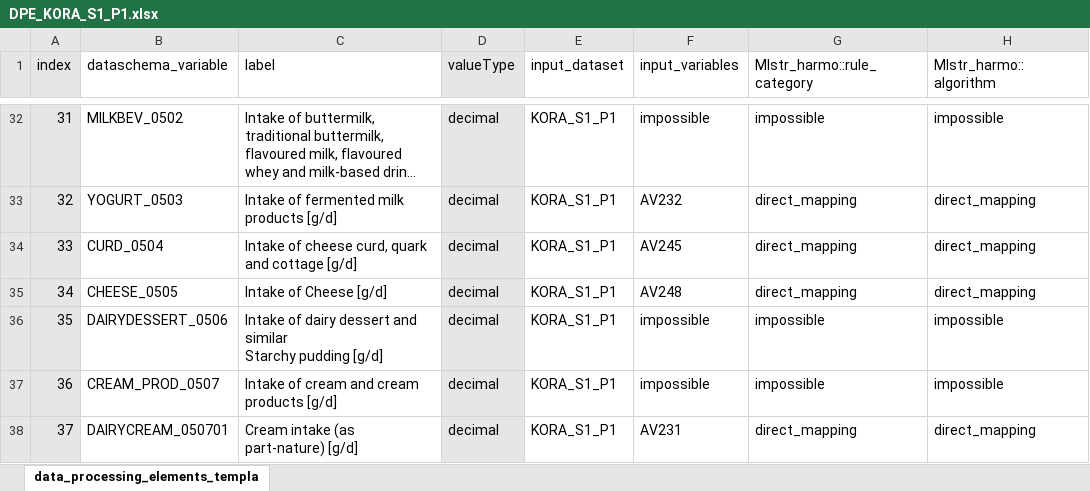
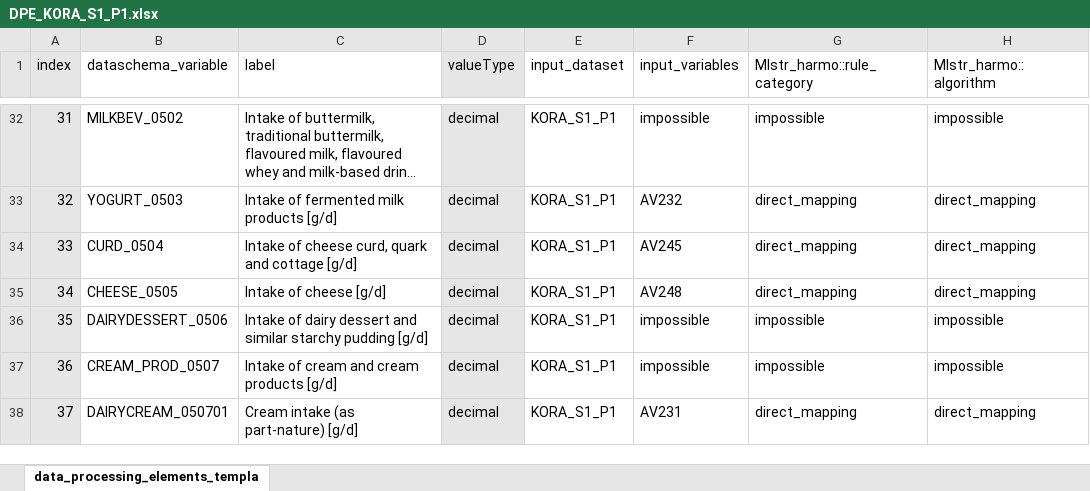
Before and after one commit to nfdi4health/use-cases-harmonisation, an Excel workbook: rmonize/data_proc_elem/DPE_KORA_S1_P1.xlsx, sheet data_processing_elements_templa, drawn as a sheet; only a part is shown, gaps mark what is left out; long unchanged cells end in …; values as stored, in another font and other column widths than the file's, no borders; ↵ is a line break in a cell; the diff covers the shown part only; the diff names each change by its address in the sheet, - before the commit and + after, or states it on an @@ line.

```diff
--- a/rmonize/data_proc_elem/DPE_KORA_S1_P1.xlsx (sheet data_processing_elements_templa)
+++ b/rmonize/data_proc_elem/DPE_KORA_S1_P1.xlsx (sheet data_processing_elements_templa)
-C35 (label): Intake of Cheese [g/d]
+C35 (label): Intake of cheese [g/d]
-C36 (label): …and similar ↵ Starchy pudding [g/d]
+C36 (label): …and similar starchy pudding [g/d]
```
Also changed, not shown: 14 edited cells elsewhere in this sheet, rmonize/data_proc_elem/DPE_KORA_S3_P1.xlsx, rmonize/data_schema/Dataschema_P1.xlsx.
